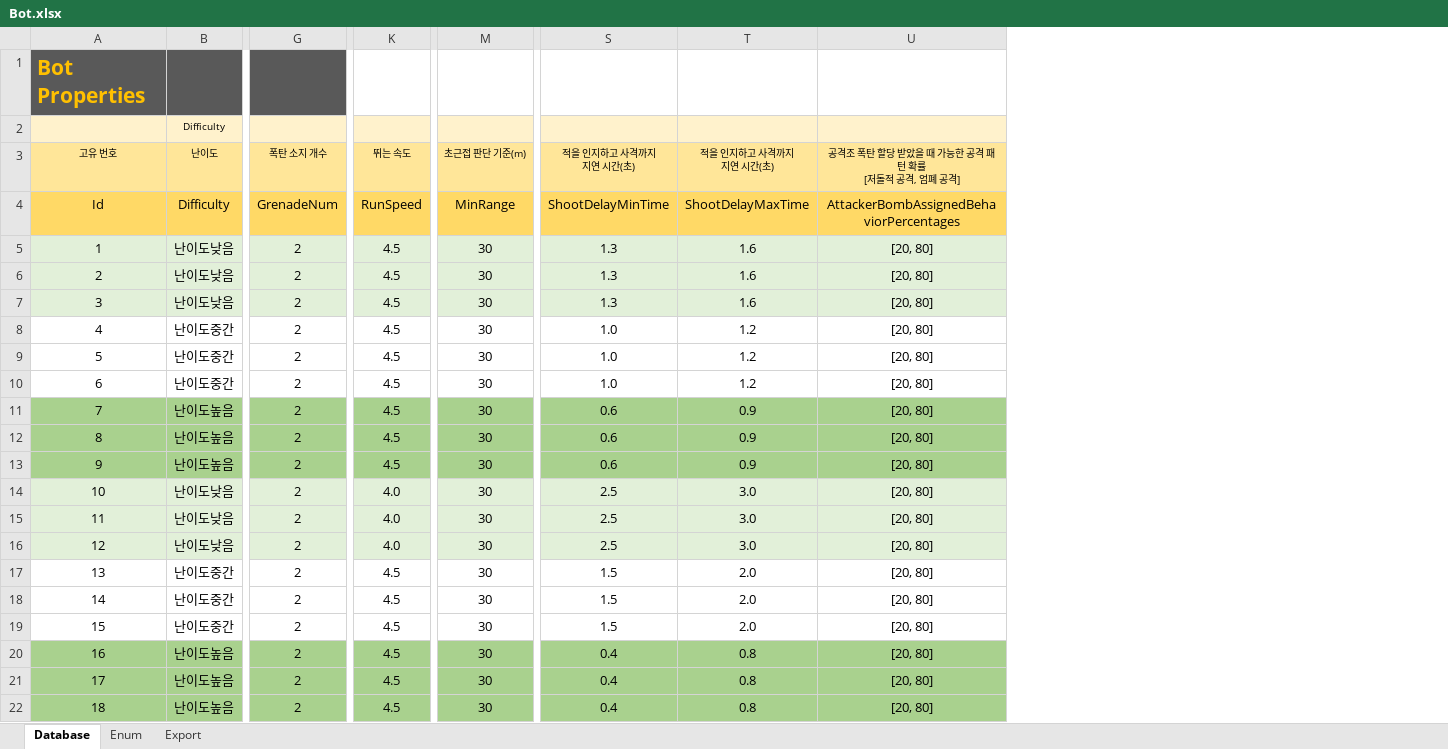
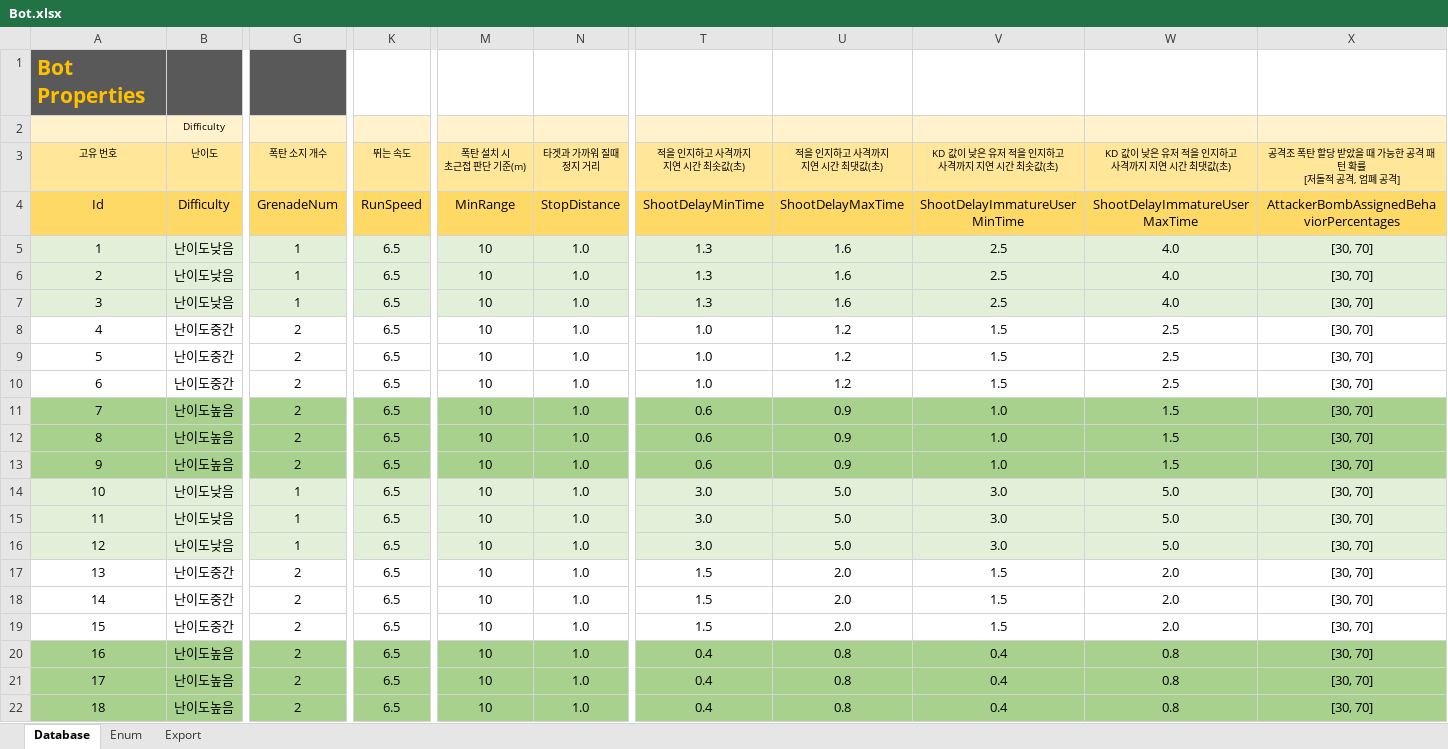
Before and after one commit to seojoonyboy/SampleCodes, an Excel workbook: 02.UnityProjects/01.GunfightKing/04. StateMachine/Bot.xlsx, sheet Database, drawn as a sheet; only a part is shown, gaps mark what is left out; values as stored, in another font and other column widths than the file's, no borders; removed rows and columns are numbered as before the commit, all else as after; ↵ is a line break in a cell; the diff names each change by its address in the sheet, - before the commit and + after, or states it on an @@ line.

Commit message:
총싸움의왕 관련 샘플 코드 및 설명(md파일) 수정
- 봇 이동 패킷 압축 2차(단일 long 패킹)와 왕복 단위 테스트 반영
- BotDef/BotRepository, PracticeModeDef, TrainingMark 샘플 추가
- 07 MasterClientBotManaging 문서 신규 작성 (Master 권한, Master 이전, KD 기반 사격 지연)
- 01~09 문서를 문제→접근→코드→근거 구조로 재작성, 실제 코드와 다른 서술 정정
- 상태(States), 튜토리얼 취소 토큰, Bot.xlsx를 최신 코드로 갱신

```diff
--- a/02.UnityProjects/01.GunfightKing/04. StateMachine/Bot.xlsx (sheet Database)
+++ b/02.UnityProjects/01.GunfightKing/04. StateMachine/Bot.xlsx (sheet Database)
-column M (초근접 판단 기준(m)), rows 4-22: MinRange | 30 | 30 | 30 | 30 | 30 | 30 | 30 | 30 | 30 | 30 | 30 | 30 | 30 | 30 | 30 | 30 | 30 | 30
+column M (폭탄 설치 시 초근접 판단 기준(m)), rows 4-22: MinRange | 10 | 10 | 10 | 10 | 10 | 10 | 10 | 10 | 10 | 10 | 10 | 10 | 10 | 10 | 10 | 10 | 10 | 10
+column N (타겟과 가까워 질때 정지 거리), rows 4-22: StopDistance | 1.0 | 1.0 | 1.0 | 1.0 | 1.0 | 1.0 | 1.0 | 1.0 | 1.0 | 1.0 | 1.0 | 1.0 | 1.0 | 1.0 | 1.0 | 1.0 | 1.0 | 1.0
+column V, rows 3-22: KD 값이 낮은 유저 적을 인지하고 ↵ 사격까지 지연 시간 최솟값(초) | ShootDelayImmatureUserMinTime | 2.5 | 2.5 | 2.5 | 1.5 | 1.5 | 1.5 | 1.0 | 1.0 | 1.0 | 3.0 | 3.0 | 3.0 | 1.5 | 1.5 | 1.5 | 0.4 | 0.4 | 0.4
+column W, rows 3-22: KD 값이 낮은 유저 적을 인지하고 ↵ 사격까지 지연 시간 최댓값(초) | ShootDelayImmatureUserMaxTime | 4.0 | 4.0 | 4.0 | 2.5 | 2.5 | 2.5 | 1.5 | 1.5 | 1.5 | 5.0 | 5.0 | 5.0 | 2.0 | 2.0 | 2.0 | 0.8 | 0.8 | 0.8
-T3: 적을 인지하고 사격까지 ↵ 지연 시간(초)
+T3: 적을 인지하고 사격까지 ↵ 지연 시간 최솟값(초)
-U3: 적을 인지하고 사격까지 ↵ 지연 시간(초)
+U3: 적을 인지하고 사격까지 ↵ 지연 시간 최댓값(초)
-G5:G7 (폭탄 소지 개수): 2
+G5:G7 (폭탄 소지 개수): 1
-K5:K13 (뛰는 속도): 4.5
+K5:K13 (뛰는 속도): 6.5
-X5:X22: [20, 80]
+X5:X22: [30, 70]
-G14:G16 (폭탄 소지 개수): 2
+G14:G16 (폭탄 소지 개수): 1
-K14:K16 (뛰는 속도): 4.0
+K14:K16 (뛰는 속도): 6.5
-T14:T16 (적을 인지하고 사격까지 지연 시간 최솟값(초)): 2.5
+T14:T16 (적을 인지하고 사격까지 지연 시간 최솟값(초)): 3.0
-U14:U16 (적을 인지하고 사격까지 지연 시간 최댓값(초)): 3.0
+U14:U16 (적을 인지하고 사격까지 지연 시간 최댓값(초)): 5.0
-K17:K22 (뛰는 속도): 4.5
+K17:K22 (뛰는 속도): 6.5
```
Also changed, not shown: sheet Export, charts or pictures, 27 other files.
